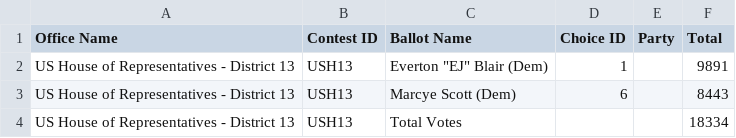
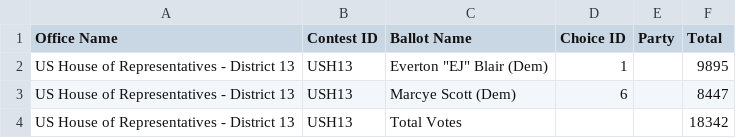
Before and after one commit to Votega/votega.org, a CSV file: _sources/election_results/ga-special-2026-runoff-results.csv, drawn as a sheet.

Commit message:
Aug 25 Special Election - Certified

```diff
--- a/_sources/election_results/ga-special-2026-runoff-results.csv
+++ b/_sources/election_results/ga-special-2026-runoff-results.csv
@@ -1,4 +1,4 @@
 Office Name,Contest ID,Ballot Name,Choice ID,Party,Total
-US House of Representatives - District 13,USH13,"Everton ""EJ"" Blair (Dem)",1,,9891
-US House of Representatives - District 13,USH13,"Marcye Scott (Dem)",6,,8443
-US House of Representatives - District 13,USH13,Total Votes,,,18334
+US House of Representatives - District 13,USH13,"Everton ""EJ"" Blair (Dem)",1,,9895
+US House of Representatives - District 13,USH13,"Marcye Scott (Dem)",6,,8447
+US House of Representatives - District 13,USH13,Total Votes,,,18342
```
Also changed, not shown: 2 other files.
